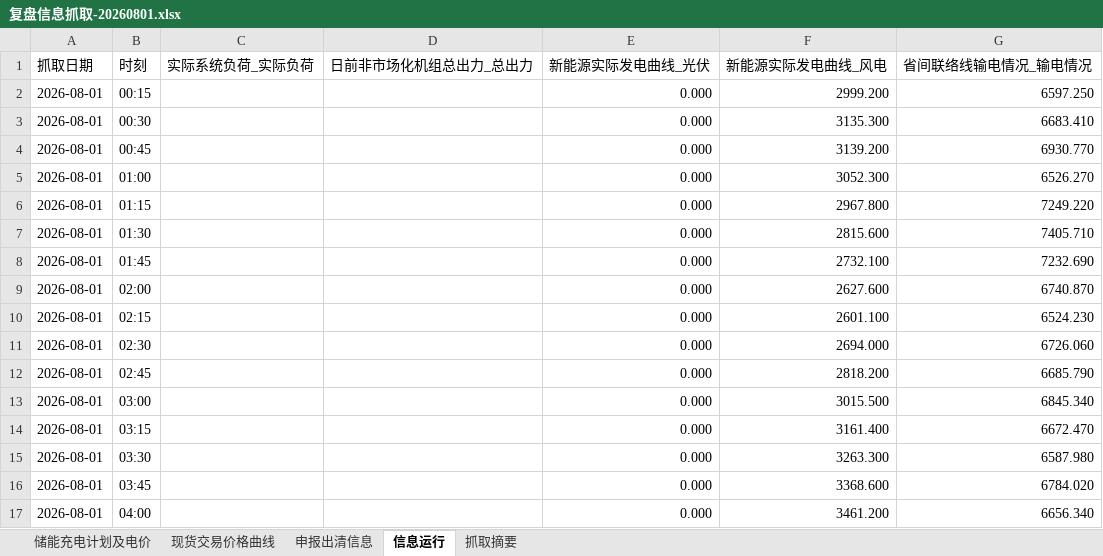
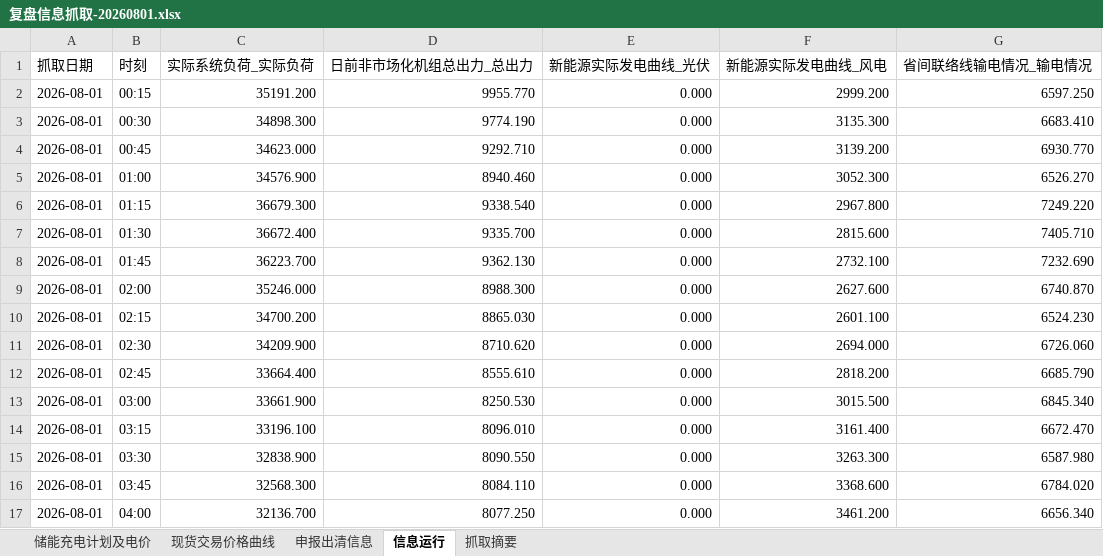
Before and after one commit to arliu633-glitch/hb-price-chart-public, an Excel workbook: review-results/复盘信息抓取-20260801.xlsx, sheet 信息运行, drawn as a sheet; only a part is shown; values as stored, in another font and other column widths than the file's, no borders; the diff covers the shown part only; the diff names each change by its address in the sheet, - before the commit and + after, or states it on an @@ line.

```diff
--- a/review-results/复盘信息抓取-20260801.xlsx (sheet 信息运行)
+++ b/review-results/复盘信息抓取-20260801.xlsx (sheet 信息运行)
-C2 (实际系统负荷_实际负荷): (empty)
+C2 (实际系统负荷_实际负荷): 35191.200
-D2 (日前非市场化机组总出力_总出力): (empty)
+D2 (日前非市场化机组总出力_总出力): 9955.770
-C3 (实际系统负荷_实际负荷): (empty)
+C3 (实际系统负荷_实际负荷): 34898.300
-D3 (日前非市场化机组总出力_总出力): (empty)
+D3 (日前非市场化机组总出力_总出力): 9774.190
-C4 (实际系统负荷_实际负荷): (empty)
+C4 (实际系统负荷_实际负荷): 34623.000
-D4 (日前非市场化机组总出力_总出力): (empty)
+D4 (日前非市场化机组总出力_总出力): 9292.710
-C5 (实际系统负荷_实际负荷): (empty)
+C5 (实际系统负荷_实际负荷): 34576.900
-D5 (日前非市场化机组总出力_总出力): (empty)
+D5 (日前非市场化机组总出力_总出力): 8940.460
-C6 (实际系统负荷_实际负荷): (empty)
+C6 (实际系统负荷_实际负荷): 36679.300
-D6 (日前非市场化机组总出力_总出力): (empty)
+D6 (日前非市场化机组总出力_总出力): 9338.540
-C7 (实际系统负荷_实际负荷): (empty)
+C7 (实际系统负荷_实际负荷): 36672.400
-D7 (日前非市场化机组总出力_总出力): (empty)
+D7 (日前非市场化机组总出力_总出力): 9335.700
-C8 (实际系统负荷_实际负荷): (empty)
+C8 (实际系统负荷_实际负荷): 36223.700
-D8 (日前非市场化机组总出力_总出力): (empty)
+D8 (日前非市场化机组总出力_总出力): 9362.130
-C9 (实际系统负荷_实际负荷): (empty)
+C9 (实际系统负荷_实际负荷): 35246.000
-D9 (日前非市场化机组总出力_总出力): (empty)
+D9 (日前非市场化机组总出力_总出力): 8988.300
-C10 (实际系统负荷_实际负荷): (empty)
+C10 (实际系统负荷_实际负荷): 34700.200
-D10 (日前非市场化机组总出力_总出力): (empty)
+D10 (日前非市场化机组总出力_总出力): 8865.030
-C11 (实际系统负荷_实际负荷): (empty)
+C11 (实际系统负荷_实际负荷): 34209.900
-D11 (日前非市场化机组总出力_总出力): (empty)
+D11 (日前非市场化机组总出力_总出力): 8710.620
-C12 (实际系统负荷_实际负荷): (empty)
+C12 (实际系统负荷_实际负荷): 33664.400
-D12 (日前非市场化机组总出力_总出力): (empty)
+D12 (日前非市场化机组总出力_总出力): 8555.610
-C13 (实际系统负荷_实际负荷): (empty)
+C13 (实际系统负荷_实际负荷): 33661.900
-D13 (日前非市场化机组总出力_总出力): (empty)
+D13 (日前非市场化机组总出力_总出力): 8250.530
-C14 (实际系统负荷_实际负荷): (empty)
+C14 (实际系统负荷_实际负荷): 33196.100
-D14 (日前非市场化机组总出力_总出力): (empty)
+D14 (日前非市场化机组总出力_总出力): 8096.010
-C15 (实际系统负荷_实际负荷): (empty)
+C15 (实际系统负荷_实际负荷): 32838.900
-D15 (日前非市场化机组总出力_总出力): (empty)
+D15 (日前非市场化机组总出力_总出力): 8090.550
-C16 (实际系统负荷_实际负荷): (empty)
+C16 (实际系统负荷_实际负荷): 32568.300
-D16 (日前非市场化机组总出力_总出力): (empty)
+D16 (日前非市场化机组总出力_总出力): 8084.110
-C17 (实际系统负荷_实际负荷): (empty)
+C17 (实际系统负荷_实际负荷): 32136.700
-D17 (日前非市场化机组总出力_总出力): (empty)
+D17 (日前非市场化机组总出力_总出力): 8077.250
```
Also changed, not shown: 160 edited cells elsewhere in this sheet, sheet 储能充电计划及电价, sheet 抓取摘要, review-results/河北实时运行及市场出清数据-20260801.xlsx, 3 other files.
